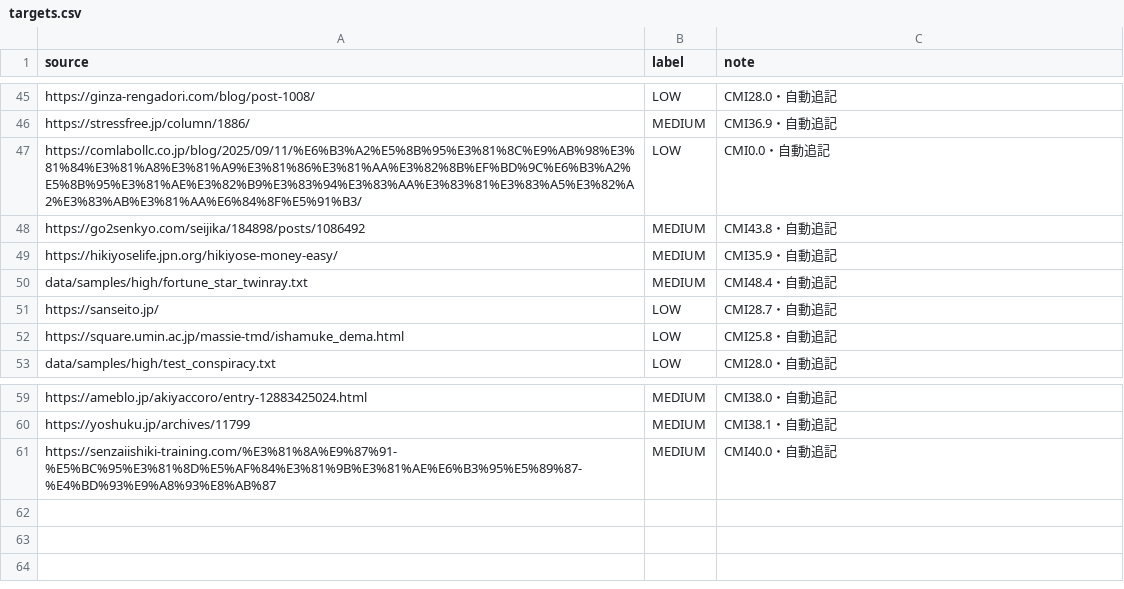
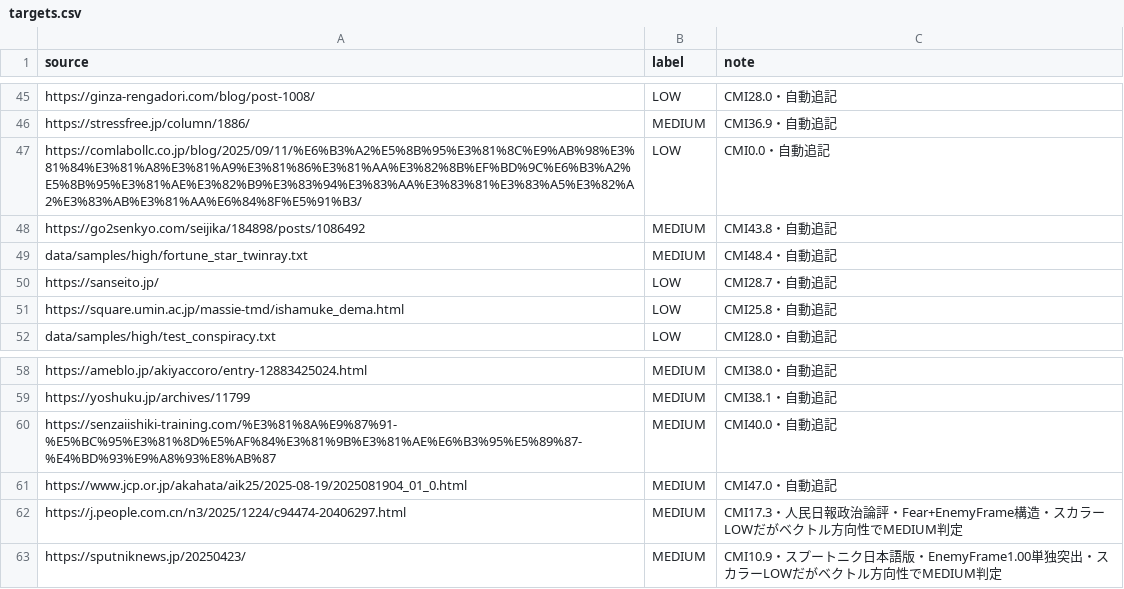
Before and after one commit to takahiro-oss/r8-cognitive-risk, a CSV file: data/targets/targets.csv, drawn as a sheet; only a part is shown, gaps mark what is left out; removed rows and columns are numbered as before the commit, all else as after; the diff names each change by its address in the sheet, - before the commit and + after, or states it on an @@ line.

Commit message:
Add political propaganda samples: Akahata/Renmin/Sputnik - vector direction annotation

```diff
--- a/data/targets/targets.csv
+++ b/data/targets/targets.csv
-row 49: https://hikiyoselife.jpn.org/hikiyose-money-easy/ | MEDIUM | CMI35.9・自動追記
+row 61: https://www.jcp.or.jp/akahata/aik25/2025-08-19/2025081904_01_0.html | MEDIUM | CMI47.0・自動追記
+row 62: https://j.people.com.cn/n3/2025/1224/c94474-20406297.html | MEDIUM | CMI17.3・人民日報政治論評・Fear+EnemyFrame構造・スカラーLOWだがベクトル方向性でMEDIUM判定
+row 63: https://sputniknews.jp/20250423/ | MEDIUM | CMI10.9・スプートニク日本語版・EnemyFrame1.00単独突出・スカラーLOWだがベクトル方向性でMEDIUM判定
```
